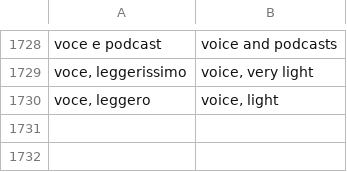
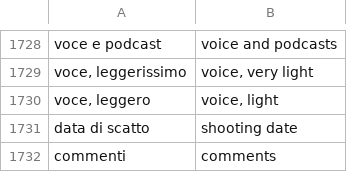
Before and after one commit to realfulvio/cedro, a TSV file: i18n/en.tsv, drawn as a sheet; only a part is shown, gaps mark what is left out.

```diff
--- a/i18n/en.tsv
+++ b/i18n/en.tsv
@@ -1730 +1730,3 @@ voce, leggerissimo	voice, very light
 voce, leggero	voice, light
+data di scatto	shooting date
+commenti	comments
```
Also changed, not shown: 3 other files.
